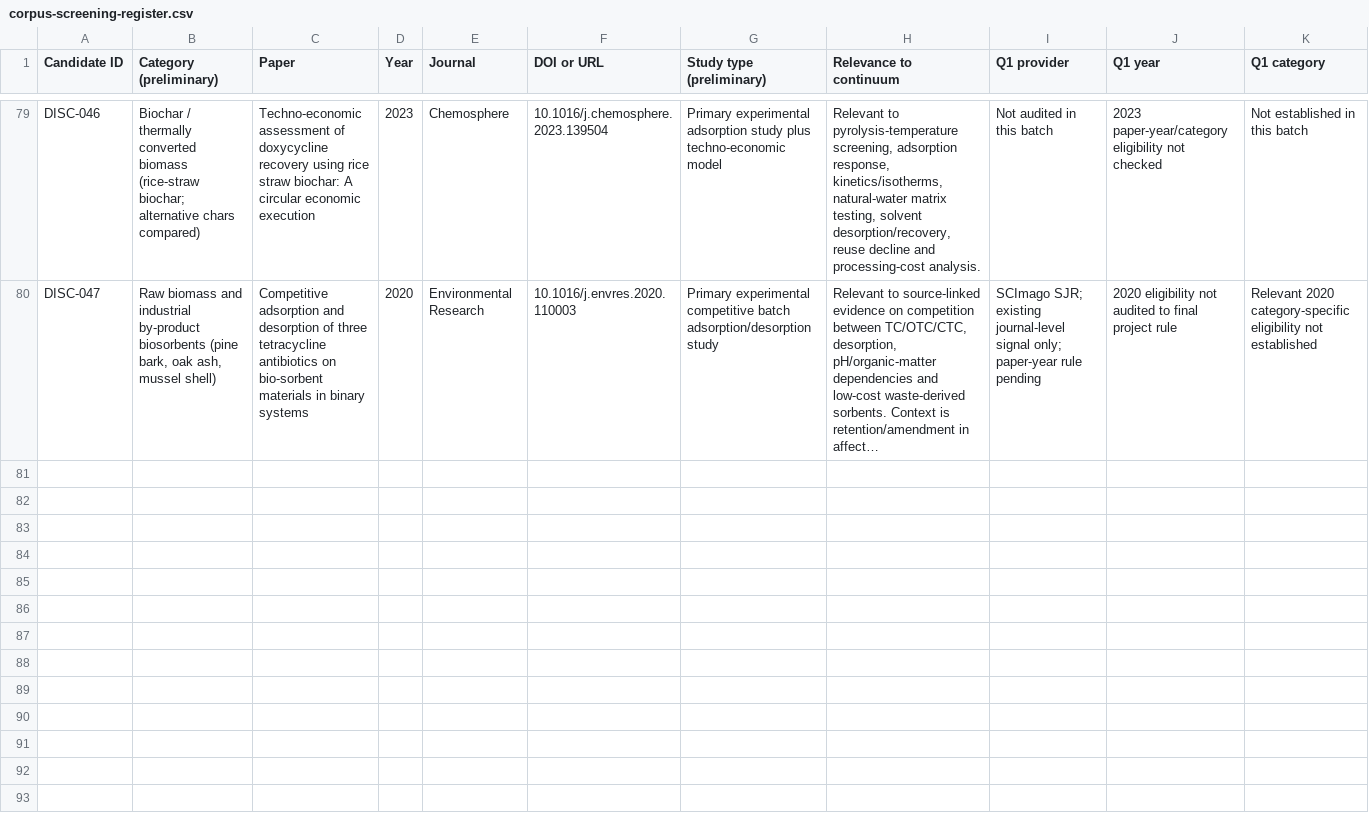
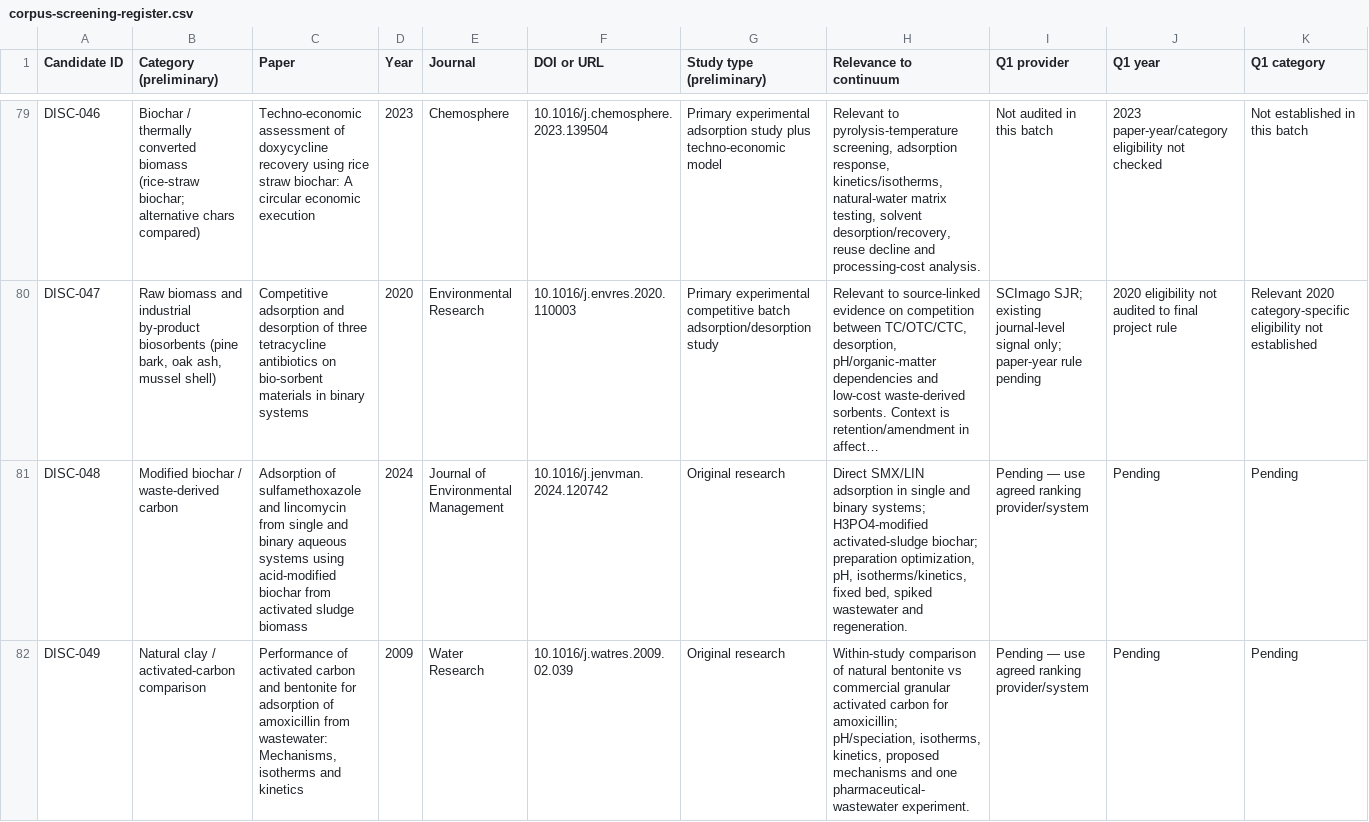
Before and after one commit to zaidkhan005/reviewAdsorbants, a CSV file: data/corpus-screening-register.csv, drawn as a sheet; only a part is shown, gaps mark what is left out; long unchanged cells end in …; rows hold the shown columns only; the diff covers the shown part only; the diff names each change by its address in the sheet, - before the commit and + after, or states it on an @@ line.

Commit message:
Add batch-04 screening records with stable IDs

```diff
--- a/data/corpus-screening-register.csv
+++ b/data/corpus-screening-register.csv
+row 81: DISC-048 | Modified biochar / waste-derived carbon | Adsorption of sulfamethoxazole and lincomycin from single and binary aqueous systems using acid-modified biochar from activated sludge biomass | 2024 | Journal of Environmental Management | 10.1016/j.jenvman.2024.120742 | Original research | Direct SMX/LIN adsorption in single and binary systems; H3PO4-modified activated-sludge biochar; preparation optimization, pH, isotherms/kinetics, fixed bed, spiked wastewater and regeneration. | Pending — use agreed ranking provider/system | Pending | Pending
+row 82: DISC-049 | Natural clay / activated-carbon comparison | Performance of activated carbon and bentonite for adsorption of amoxicillin from wastewater: Mechanisms, isotherms and kinetics | 2009 | Water Research | 10.1016/j.watres.2009.02.039 | Original research | Within-study comparison of natural bentonite vs commercial granular activated carbon for amoxicillin; pH/speciation, isotherms, kinetics, proposed mechanisms and one pharmaceutical-wastewater experiment. | Pending — use agreed ranking provider/system | Pending | Pending
```
Also changed, not shown: 1 added row elsewhere in this file.
